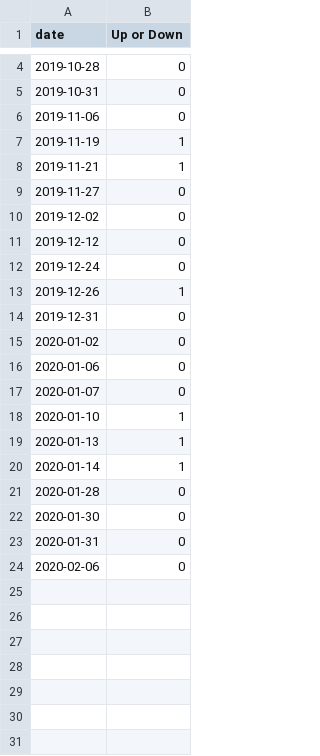
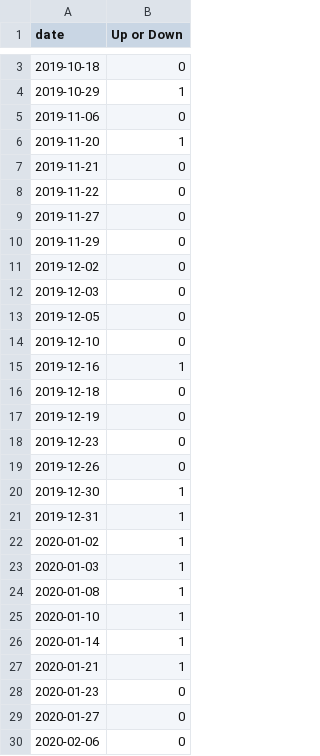
Before and after one commit to day348/stock-project, a CSV file: data/testing/AACG.csv, drawn as a sheet; only a part is shown, gaps mark what is left out; the diff covers the shown part only.

```diff
--- a/data/testing/AACG.csv
+++ b/data/testing/AACG.csv
@@ -4,21 +3,28 @@ date,Up or Down
-2019-10-28,0
-2019-10-31,0
+2019-10-18,0
+2019-10-29,1
 2019-11-06,0
-2019-11-19,1
-2019-11-21,1
+2019-11-20,1
+2019-11-21,0
+2019-11-22,0
 2019-11-27,0
+2019-11-29,0
 2019-12-02,0
-2019-12-12,0
-2019-12-24,0
-2019-12-26,1
-2019-12-31,0
-2020-01-02,0
-2020-01-06,0
-2020-01-07,0
+2019-12-03,0
+2019-12-05,0
+2019-12-10,0
+2019-12-16,1
+2019-12-18,0
+2019-12-19,0
+2019-12-23,0
+2019-12-26,0
+2019-12-30,1
+2019-12-31,1
+2020-01-02,1
+2020-01-03,1
+2020-01-08,1
 2020-01-10,1
-2020-01-13,1
 2020-01-14,1
-2020-01-28,0
-2020-01-30,0
-2020-01-31,0
+2020-01-21,1
+2020-01-23,0
+2020-01-27,0
 2020-02-06,0
```
Also changed, not shown: 1 removed row and 1 edited cell elsewhere in this file, data/normalized_data/AACG.csv, data/testing/AAC.csv, 24 other files.
